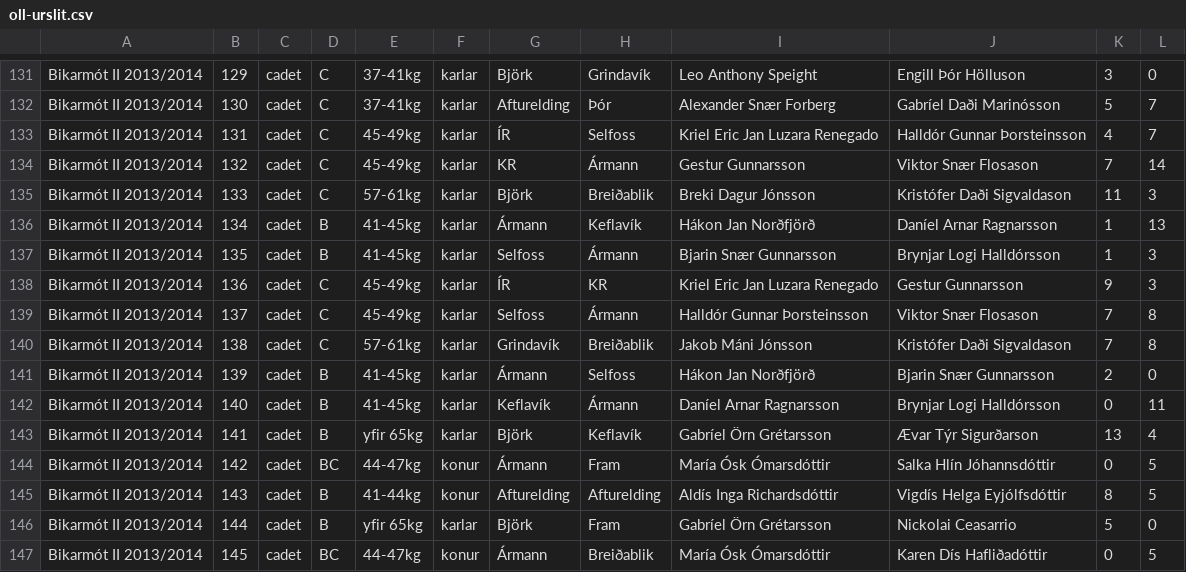
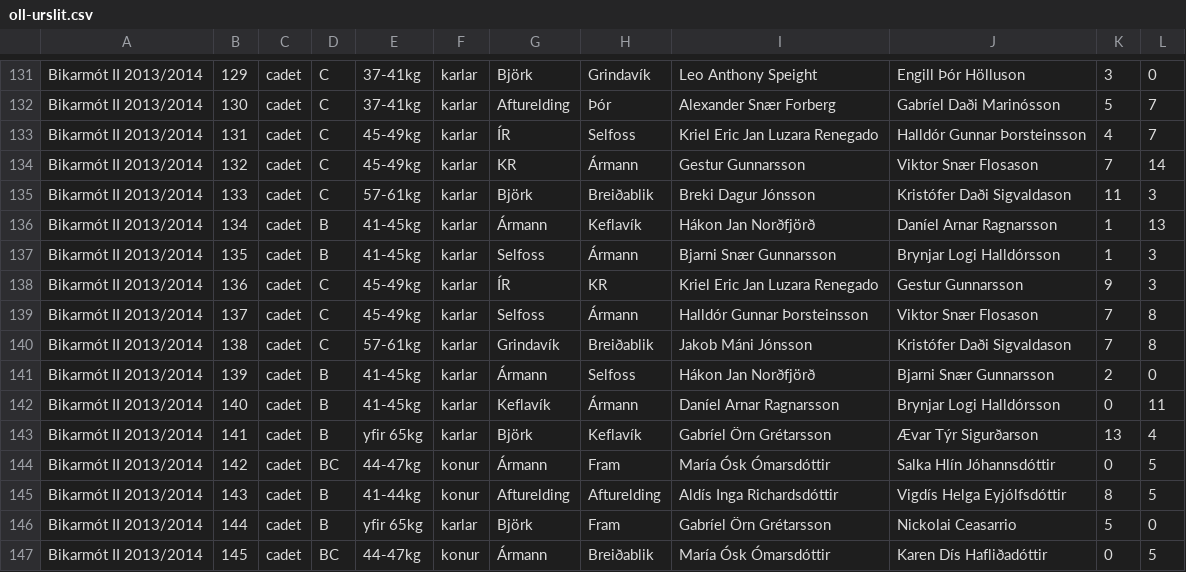
Before and after one commit to busla/fis-manager, a CSV file: tki/oll-urslit.csv, drawn as a sheet; only a part is shown, gaps mark what is left out.

```diff
--- a/tki/oll-urslit.csv
+++ b/tki/oll-urslit.csv
@@ -136,3 +136,3 @@ Bikarmót II 2013/2014;133;cadet;C;57-61kg;karlar;Björk;Breiðablik;Breki Dagur
 Bikarmót II 2013/2014;134;cadet;B;41-45kg;karlar;Ármann;Keflavík;Hákon Jan Norðfjörð;Daníel Arnar Ragnarsson;1 ;13
-Bikarmót II 2013/2014;135;cadet;B;41-45kg;karlar;Selfoss;Ármann;Bjarin Snær Gunnarsson;Brynjar Logi Halldórsson;1 ; 3
+Bikarmót II 2013/2014;135;cadet;B;41-45kg;karlar;Selfoss;Ármann;Bjarni Snær Gunnarsson;Brynjar Logi Halldórsson;1 ; 3
 Bikarmót II 2013/2014;136;cadet;C;45-49kg;karlar;ÍR;KR;Kriel Eric Jan Luzara Renegado;Gestur Gunnarsson;9 ; 3
@@ -140,3 +140,3 @@ Bikarmót II 2013/2014;137;cadet;C;45-49kg;karlar;Selfoss;Ármann;Halldór Gunna
 Bikarmót II 2013/2014;138;cadet;C;57-61kg;karlar;Grindavík;Breiðablik;Jakob Máni Jónsson;Kristófer Daði Sigvaldason;7 ;8
-Bikarmót II 2013/2014;139;cadet;B;41-45kg;karlar;Ármann;Selfoss;Hákon Jan Norðfjörð;Bjarin Snær Gunnarsson;2 ; 0
+Bikarmót II 2013/2014;139;cadet;B;41-45kg;karlar;Ármann;Selfoss;Hákon Jan Norðfjörð;Bjarni Snær Gunnarsson;2 ; 0
 Bikarmót II 2013/2014;140;cadet;B;41-45kg;karlar;Keflavík;Ármann;Daníel Arnar Ragnarsson;Brynjar Logi Halldórsson;0 ;11
```
Also changed, not shown: 7 other files.
